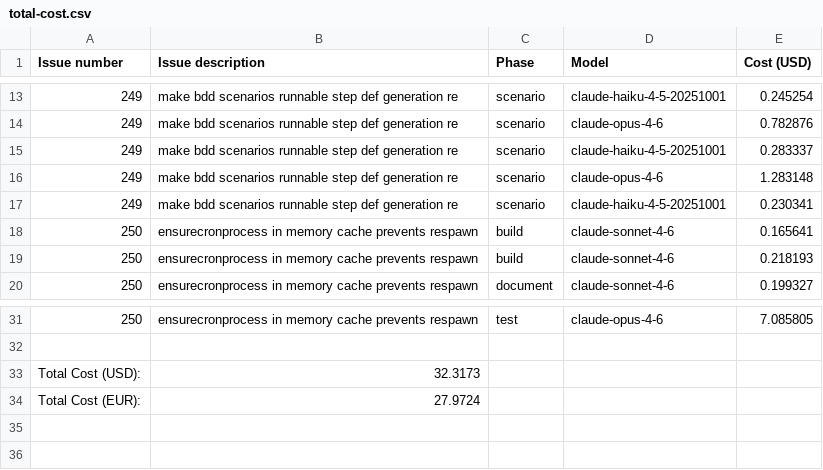
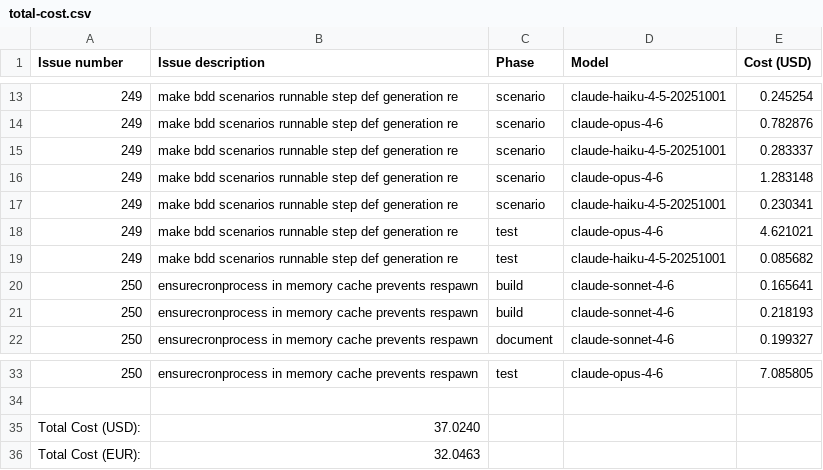
Before and after one commit to paysdoc/AI_Dev_Workflow, a CSV file: projects/AI_Dev_Workflow/total-cost.csv, drawn as a sheet; only a part is shown, gaps mark what is left out.

```diff
--- a/projects/AI_Dev_Workflow/total-cost.csv
+++ b/projects/AI_Dev_Workflow/total-cost.csv
@@ -17,2 +17,4 @@ Issue number,Issue description,Phase,Model,Cost (USD)
 249,make bdd scenarios runnable step def generation re,scenario,claude-haiku-4-5-20251001,0.230341
+249,make bdd scenarios runnable step def generation re,test,claude-opus-4-6,4.621021
+249,make bdd scenarios runnable step def generation re,test,claude-haiku-4-5-20251001,0.085682
 250,ensurecronprocess in memory cache prevents respawn,build,claude-sonnet-4-6,0.165641
@@ -32,3 +34,3 @@ Issue number,Issue description,Phase,Model,Cost (USD)
 
-Total Cost (USD):,32.3173
-Total Cost (EUR):,27.9724
+Total Cost (USD):,37.0240
+Total Cost (EUR):,32.0463
```
Also changed, not shown: projects/AI_Dev_Workflow/249-make-bdd-scenarios-runnable-step-def-generation-re.csv.
